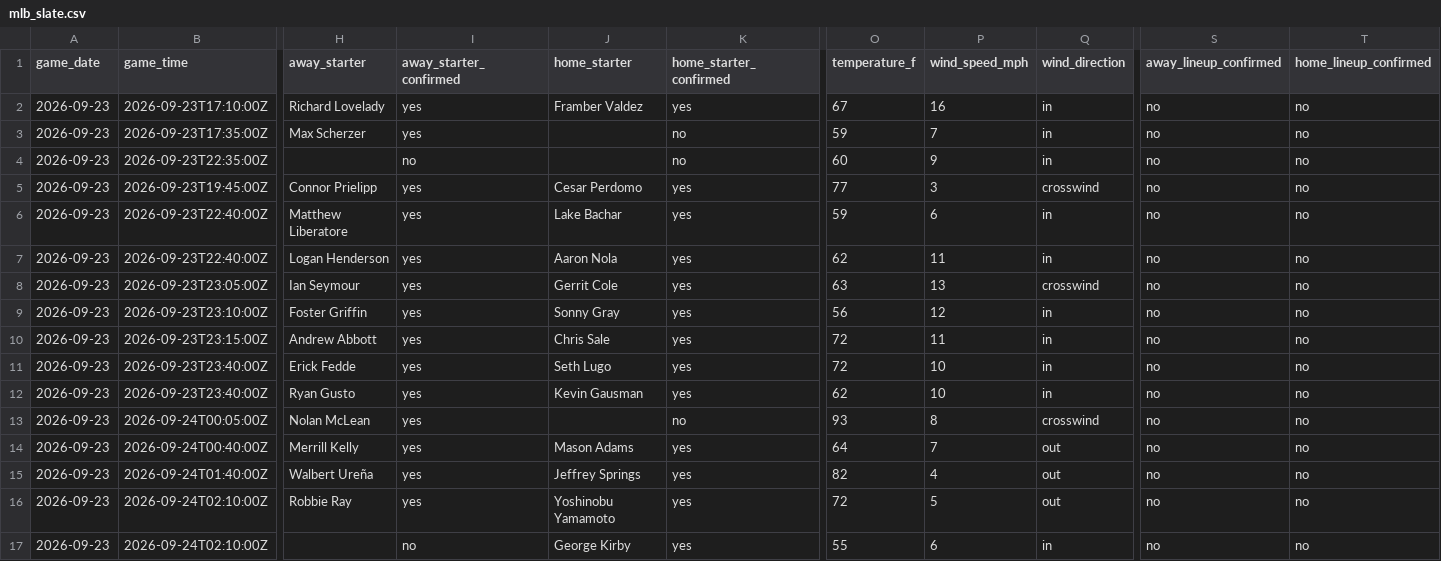
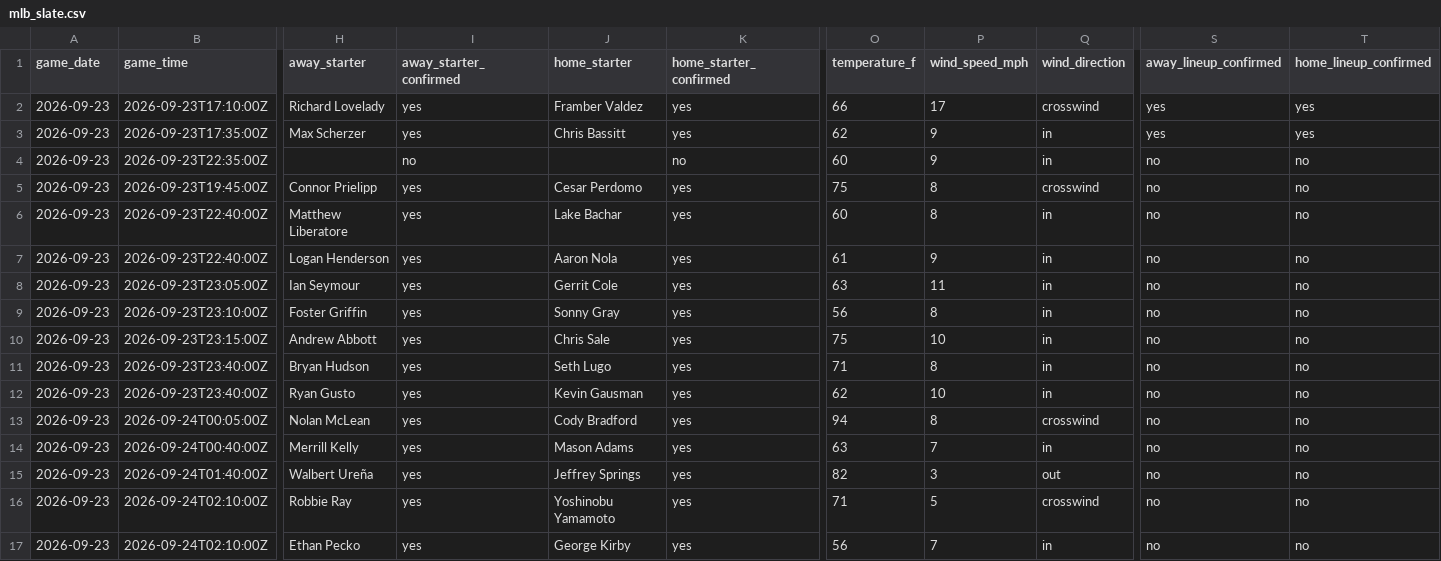
Before and after one commit to ceddto100/Kelly-s-Criterion-calculator, a CSV file: frontend/public/stats/mlb/mlb_slate.csv, drawn as a sheet; only a part is shown, gaps mark what is left out; the diff names each change by its address in the sheet, - before the commit and + after, or states it on an @@ line.

```diff
--- a/frontend/public/stats/mlb/mlb_slate.csv
+++ b/frontend/public/stats/mlb/mlb_slate.csv
-O2 (temperature_f): 67
+O2 (temperature_f): 66
-P2 (wind_speed_mph): 16
+P2 (wind_speed_mph): 17
-Q2 (wind_direction): in
+Q2 (wind_direction): crosswind
-S2:S3 (away_lineup_confirmed): no
+S2:S3 (away_lineup_confirmed): yes
-T2:T3 (home_lineup_confirmed): no
+T2:T3 (home_lineup_confirmed): yes
-J3 (home_starter): (empty)
+J3 (home_starter): Chris Bassitt
-K3 (home_starter_confirmed): no
+K3 (home_starter_confirmed): yes
-O3 (temperature_f): 59
+O3 (temperature_f): 62
-P3 (wind_speed_mph): 7
+P3 (wind_speed_mph): 9
-O5 (temperature_f): 77
+O5 (temperature_f): 75
-P5 (wind_speed_mph): 3
+P5 (wind_speed_mph): 8
-O6 (temperature_f): 59
+O6 (temperature_f): 60
-P6 (wind_speed_mph): 6
+P6 (wind_speed_mph): 8
-O7 (temperature_f): 62
+O7 (temperature_f): 61
-P7 (wind_speed_mph): 11
+P7 (wind_speed_mph): 9
-P8 (wind_speed_mph): 13
+P8 (wind_speed_mph): 11
-Q8 (wind_direction): crosswind
+Q8 (wind_direction): in
-P9 (wind_speed_mph): 12
+P9 (wind_speed_mph): 8
-O10 (temperature_f): 72
+O10 (temperature_f): 75
-P10 (wind_speed_mph): 11
+P10 (wind_speed_mph): 10
-H11 (away_starter): Erick Fedde
+H11 (away_starter): Bryan Hudson
-O11 (temperature_f): 72
+O11 (temperature_f): 71
-P11 (wind_speed_mph): 10
+P11 (wind_speed_mph): 8
-J13 (home_starter): (empty)
+J13 (home_starter): Cody Bradford
-K13 (home_starter_confirmed): no
+K13 (home_starter_confirmed): yes
-O13 (temperature_f): 93
+O13 (temperature_f): 94
-O14 (temperature_f): 64
+O14 (temperature_f): 63
-Q14 (wind_direction): out
+Q14 (wind_direction): in
-P15 (wind_speed_mph): 4
+P15 (wind_speed_mph): 3
-O16 (temperature_f): 72
+O16 (temperature_f): 71
-Q16 (wind_direction): out
+Q16 (wind_direction): crosswind
-H17 (away_starter): (empty)
+H17 (away_starter): Ethan Pecko
-I17 (away_starter_confirmed): no
+I17 (away_starter_confirmed): yes
-O17 (temperature_f): 55
+O17 (temperature_f): 56
-P17 (wind_speed_mph): 6
+P17 (wind_speed_mph): 7
```
Also changed, not shown: frontend/public/stats/mlb/mlb_bullpen.csv, frontend/public/stats/mlb/mlb_starters.csv, 3 other files.
